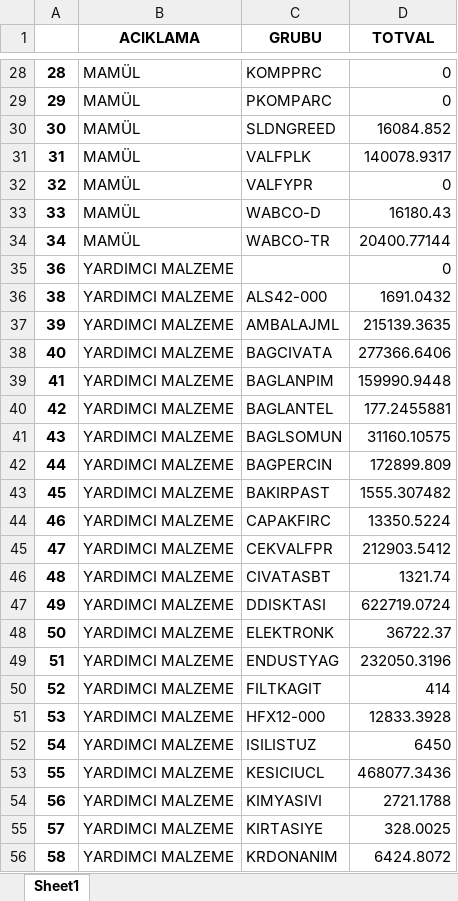
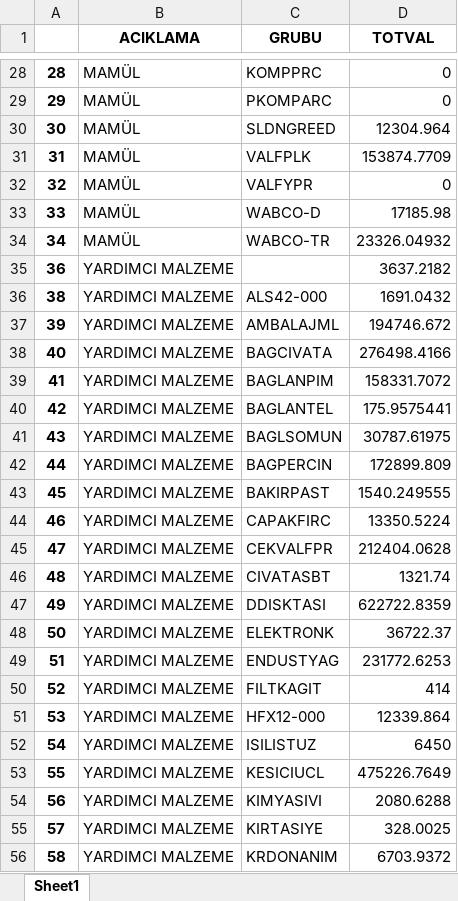
Before and after one commit to kemalbasar/Charting, an Excel workbook: outputs(xlsx)/val2022.xlsx, sheet Sheet1, drawn as a sheet; only a part is shown, gaps mark what is left out; values as stored, in another font and other column widths than the file's, no borders; the diff covers the shown part only; the diff names each change by its address in the sheet, - before the commit and + after, or states it on an @@ line.

```diff
--- a/outputs(xlsx)/val2022.xlsx (sheet Sheet1)
+++ b/outputs(xlsx)/val2022.xlsx (sheet Sheet1)
-D30 (TOTVAL): 16084.852
+D30 (TOTVAL): 12304.964
-D31 (TOTVAL): 140078.9317
+D31 (TOTVAL): 153874.7709
-D33 (TOTVAL): 16180.43
+D33 (TOTVAL): 17185.98
-D34 (TOTVAL): 20400.77144
+D34 (TOTVAL): 23326.04932
-D35 (TOTVAL): 0
+D35 (TOTVAL): 3637.2182
-D37 (TOTVAL): 215139.3635
+D37 (TOTVAL): 194746.672
-D38 (TOTVAL): 277366.6406
+D38 (TOTVAL): 276498.4166
-D39 (TOTVAL): 159990.9448
+D39 (TOTVAL): 158331.7072
-D40 (TOTVAL): 177.2455881
+D40 (TOTVAL): 175.9575441
-D41 (TOTVAL): 31160.10575
+D41 (TOTVAL): 30787.61975
-D43 (TOTVAL): 1555.307482
+D43 (TOTVAL): 1540.249555
-D45 (TOTVAL): 212903.5412
+D45 (TOTVAL): 212404.0628
-D47 (TOTVAL): 622719.0724
+D47 (TOTVAL): 622722.8359
-D49 (TOTVAL): 232050.3196
+D49 (TOTVAL): 231772.6253
-D51 (TOTVAL): 12833.3928
+D51 (TOTVAL): 12339.864
-D53 (TOTVAL): 468077.3436
+D53 (TOTVAL): 475226.7649
-D54 (TOTVAL): 2721.1788
+D54 (TOTVAL): 2080.6288
-D56 (TOTVAL): 6424.8072
+D56 (TOTVAL): 6703.9372
```
Also changed, not shown: 1 removed row, 38 edited cells and row numbers in column A elsewhere in this sheet, 4 other files.
